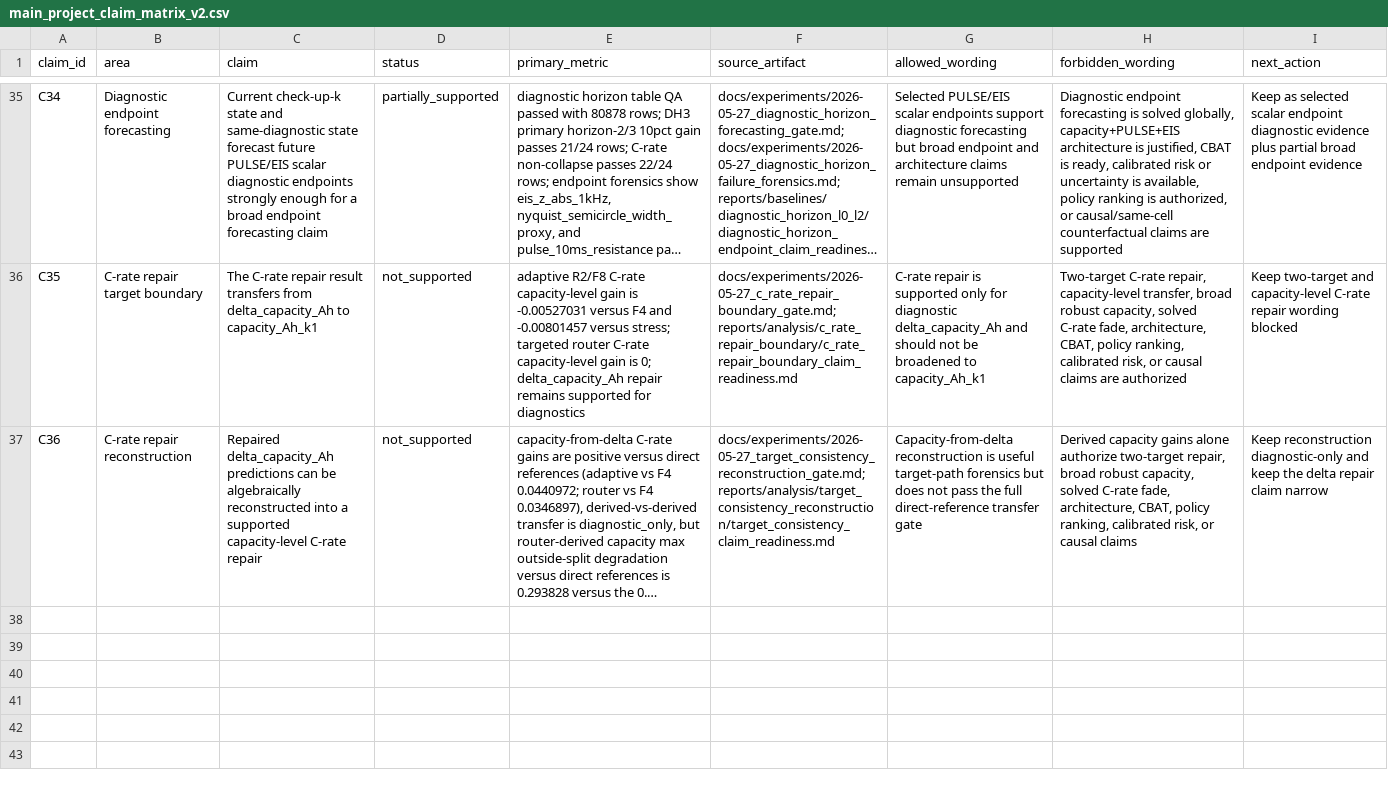
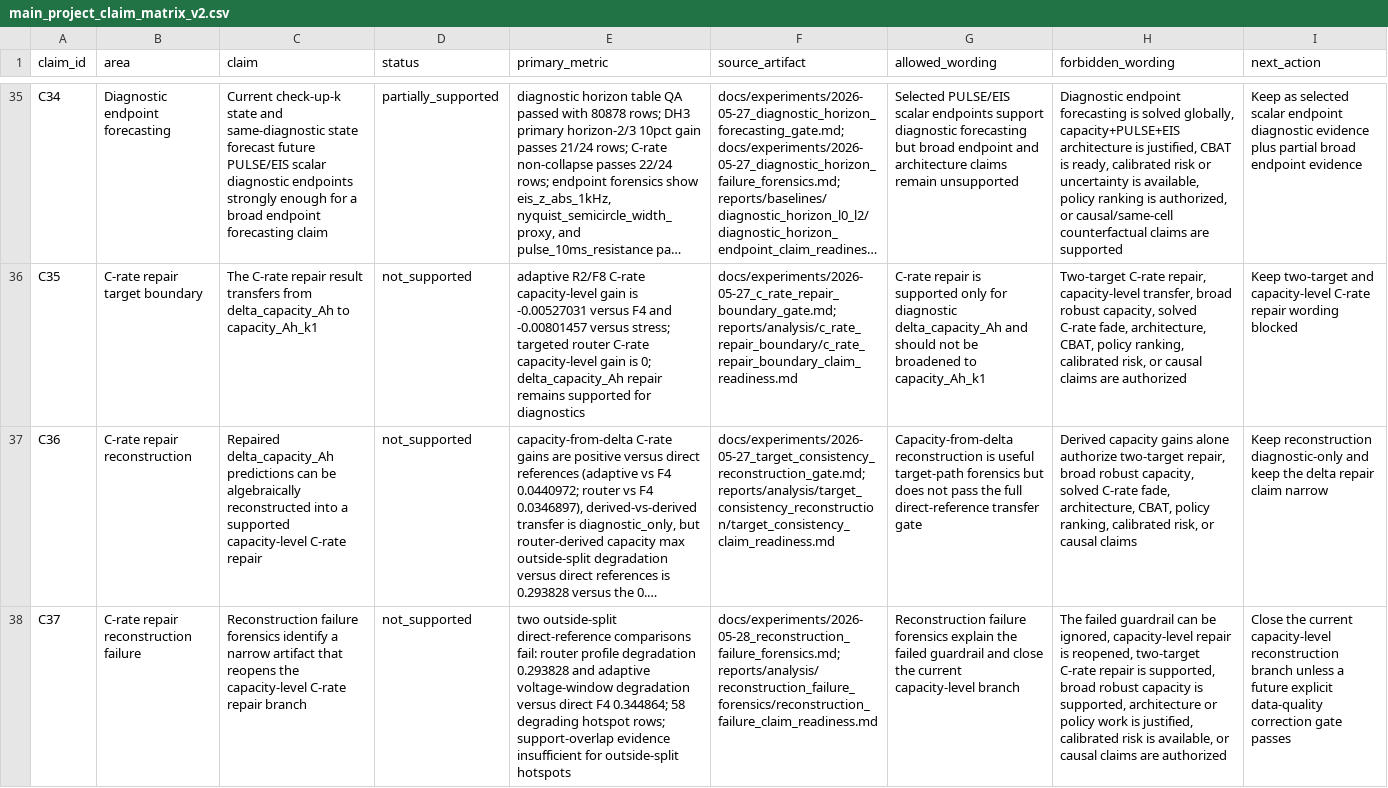
Before and after one commit to FZWINGEL/CBAT, a CSV file: reports/synthesis/main_project_claim_matrix_v2.csv, drawn as a sheet; only a part is shown, gaps mark what is left out; long unchanged cells end in …; the diff names each change by its address in the sheet, - before the commit and + after, or states it on an @@ line.

```diff
--- a/reports/synthesis/main_project_claim_matrix_v2.csv
+++ b/reports/synthesis/main_project_claim_matrix_v2.csv
+row 38: C37 | C-rate repair reconstruction failure | Reconstruction failure forensics identify a narrow artifact that reopens the capacity-level C-rate repair branch | not_supported | two outside-split direct-reference comparisons fail: router profile degradation 0.293828 and adaptive voltage-window degradation versus direct F4 0.344864; 58 degrading hotspot rows; support-overlap evidence insufficient for outside-split hotspots | docs/experiments/2026-05-28_reconstruction_failure_forensics.md; reports/analysis/reconstruction_failure_forensics/reconstruction_failure_claim_readiness.md | Reconstruction failure forensics explain the failed guardrail and close the current capacity-level branch | The failed guardrail can be ignored, capacity-level repair is reopened, two-target C-rate repair is supported, broad robust capacity is supported, architecture or policy work is justified, calibrated risk is available, or causal claims are authorized | Close the current capacity-level reconstruction branch unless a future explicit data-quality correction gate passes
```
Also changed, not shown: reports/synthesis/artifact_manifest_v2.csv, 24 other files.
